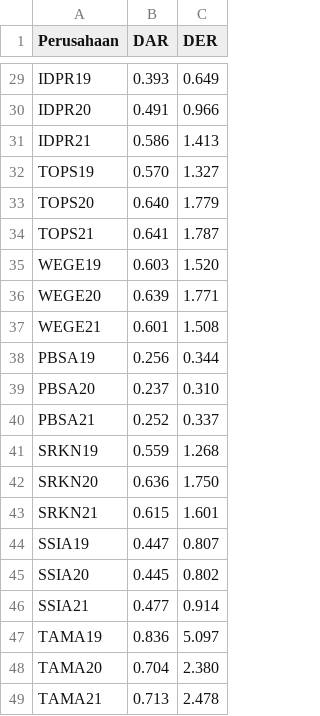
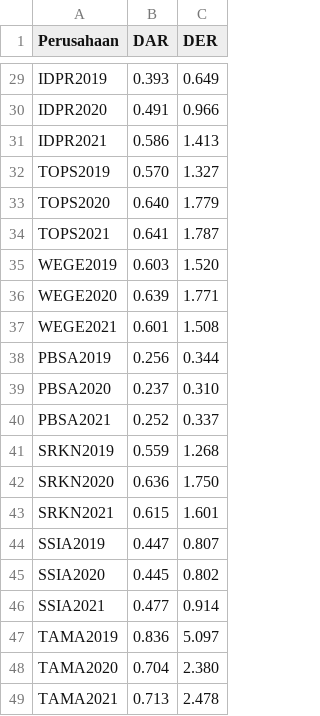
Before and after one commit to mayshafiraal/solvabilitasbaru, a CSV file: solvabilitas.csv, drawn as a sheet; only a part is shown, gaps mark what is left out; the diff covers the shown part only; the diff names each change by its address in the sheet, - before the commit and + after, or states it on an @@ line.

```diff
--- a/solvabilitas.csv
+++ b/solvabilitas.csv
-A29 (Perusahaan): IDPR19
+A29 (Perusahaan): IDPR2019
-A30 (Perusahaan): IDPR20
+A30 (Perusahaan): IDPR2020
-A31 (Perusahaan): IDPR21
+A31 (Perusahaan): IDPR2021
-A32 (Perusahaan): TOPS19
+A32 (Perusahaan): TOPS2019
-A33 (Perusahaan): TOPS20
+A33 (Perusahaan): TOPS2020
-A34 (Perusahaan): TOPS21
+A34 (Perusahaan): TOPS2021
-A35 (Perusahaan): WEGE19
+A35 (Perusahaan): WEGE2019
-A36 (Perusahaan): WEGE20
+A36 (Perusahaan): WEGE2020
-A37 (Perusahaan): WEGE21
+A37 (Perusahaan): WEGE2021
-A38 (Perusahaan): PBSA19
+A38 (Perusahaan): PBSA2019
-A39 (Perusahaan): PBSA20
+A39 (Perusahaan): PBSA2020
-A40 (Perusahaan): PBSA21
+A40 (Perusahaan): PBSA2021
-A41 (Perusahaan): SRKN19
+A41 (Perusahaan): SRKN2019
-A42 (Perusahaan): SRKN20
+A42 (Perusahaan): SRKN2020
-A43 (Perusahaan): SRKN21
+A43 (Perusahaan): SRKN2021
-A44 (Perusahaan): SSIA19
+A44 (Perusahaan): SSIA2019
-A45 (Perusahaan): SSIA20
+A45 (Perusahaan): SSIA2020
-A46 (Perusahaan): SSIA21
+A46 (Perusahaan): SSIA2021
-A47 (Perusahaan): TAMA19
+A47 (Perusahaan): TAMA2019
-A48 (Perusahaan): TAMA20
+A48 (Perusahaan): TAMA2020
-A49 (Perusahaan): TAMA21
+A49 (Perusahaan): TAMA2021
```
Also changed, not shown: 27 edited cells elsewhere in this file.
